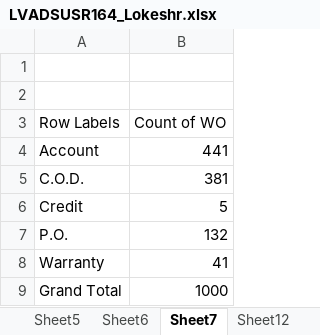
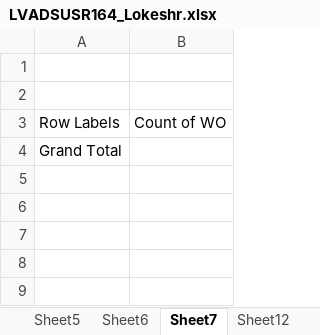
Before and after one commit to LokeshR07/Assessments, an Excel workbook: EXCEL/Final_Assessment/LVADSUSR164_Lokeshr.xlsx, sheet Sheet7, drawn as a sheet; values as stored, in another font and other column widths than the file's, no borders; charts and pictures not drawn; removed rows and columns are numbered as before the commit, all else as after; the diff names each change by its address in the sheet, - before the commit and + after, or states it on an @@ line.

```diff
--- a/EXCEL/Final_Assessment/LVADSUSR164_Lokeshr.xlsx (sheet Sheet7)
+++ b/EXCEL/Final_Assessment/LVADSUSR164_Lokeshr.xlsx (sheet Sheet7)
-row 4: Account | 441
-row 5: C.O.D. | 381
-row 6: Credit | 5
-row 7: P.O. | 132
-row 8: Warranty | 41
-B4: 1000
+B4: (empty)
```
Also changed, not shown: sheet Sheet3, sheet Sheet6, sheet Sheet1, sheet Sheet5, charts or pictures.
